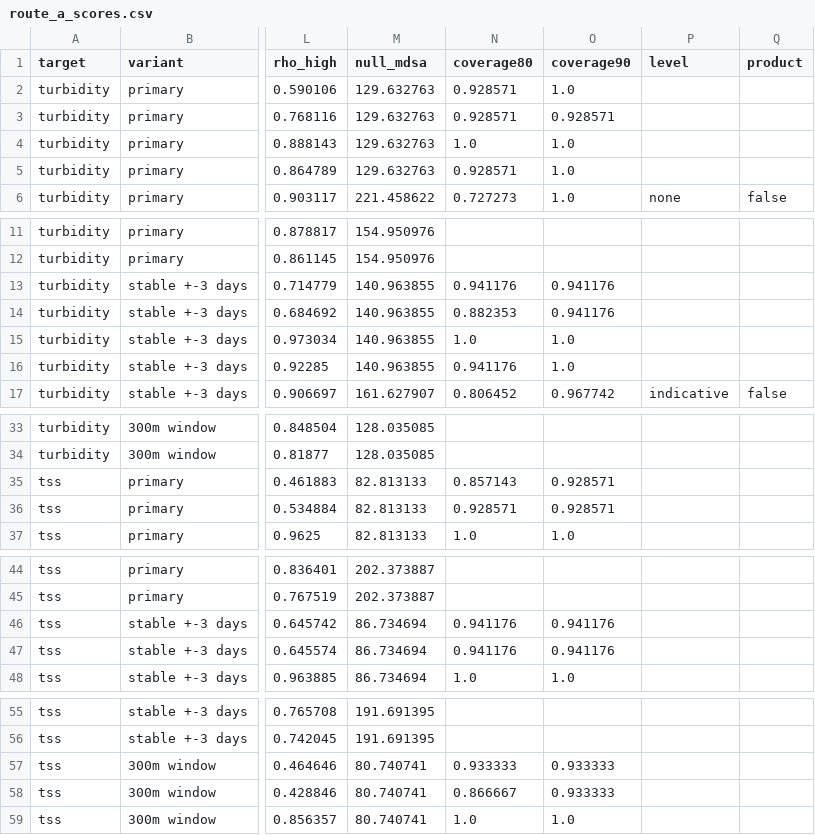
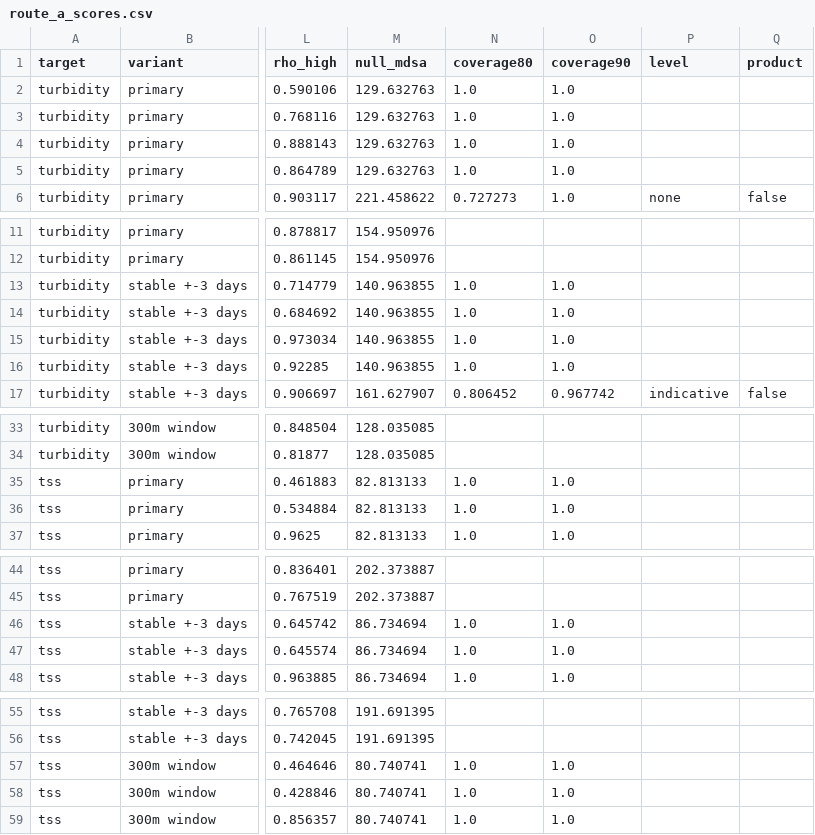
Before and after one commit to saulo1112/RiverEtch, a CSV file: docs/water-quality/results/route_a_scores.csv, drawn as a sheet; only a part is shown, gaps mark what is left out; the diff covers the shown part only; the diff names each change by its address in the sheet, - before the commit and + after, or states it on an @@ line.

Commit message:
fix(quality): judge coverage on the log residual (deviation 14)
A split-conformal quantile is one of its own residuals, so an in-sample
coverage has values exactly on the interval's edge. The check went
through exp and a product, and their last bit decided those values,
which differs between machines: CI on Linux failed on every run since
#16. A value is now inside when |log(o/e)| <= q. 38 coverages and the
inner coverage of two cards go up; no estimate, score, level or
demo-reach card changes.

```diff
--- a/docs/water-quality/results/route_a_scores.csv
+++ b/docs/water-quality/results/route_a_scores.csv
-N2:N3 (coverage80): 0.928571
+N2:N3 (coverage80): 1.0
-O3 (coverage90): 0.928571
+O3 (coverage90): 1.0
-N5 (coverage80): 0.928571
+N5 (coverage80): 1.0
-N13 (coverage80): 0.941176
+N13 (coverage80): 1.0
-O13:O14 (coverage90): 0.941176
+O13:O14 (coverage90): 1.0
-N14 (coverage80): 0.882353
+N14 (coverage80): 1.0
-N16 (coverage80): 0.941176
+N16 (coverage80): 1.0
-N35 (coverage80): 0.857143
+N35 (coverage80): 1.0
-O35:O36 (coverage90): 0.928571
+O35:O36 (coverage90): 1.0
-N36 (coverage80): 0.928571
+N36 (coverage80): 1.0
-N46:N47 (coverage80): 0.941176
+N46:N47 (coverage80): 1.0
-O46:O47 (coverage90): 0.941176
+O46:O47 (coverage90): 1.0
-N57 (coverage80): 0.933333
+N57 (coverage80): 1.0
-O57:O58 (coverage90): 0.933333
+O57:O58 (coverage90): 1.0
-N58 (coverage80): 0.866667
+N58 (coverage80): 1.0
```
Also changed, not shown: 2 edited cells elsewhere in this file, docs/water-quality/results/landsat_scores.csv, 10 other files.
